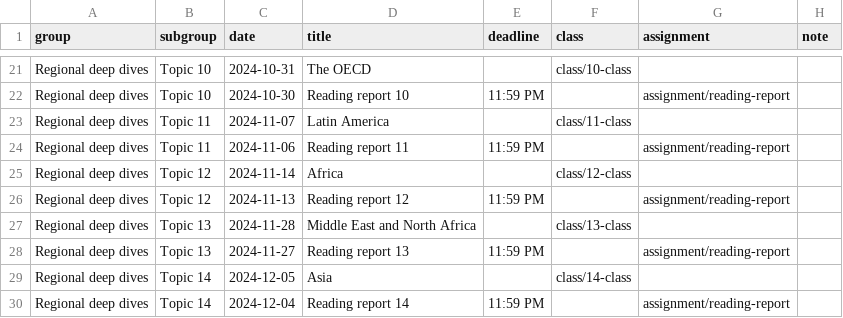
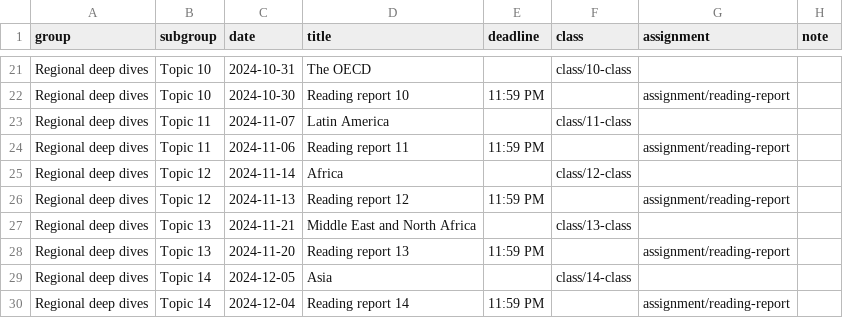
Before and after one commit to andrewheiss/compaf24.classes.andrewheiss.com, a CSV file: data/schedule.csv, drawn as a sheet; only a part is shown, gaps mark what is left out.

Commit message:
Fix Thanksgiving break dates

```diff
--- a/data/schedule.csv
+++ b/data/schedule.csv
@@ -26,4 +26,4 @@ Regional deep dives,Topic 12,2024-11-14,Africa,,class/12-class,,
 Regional deep dives,Topic 12,2024-11-13,Reading report 12,11:59 PM,,assignment/reading-report,
-Regional deep dives,Topic 13,2024-11-28,Middle East and North Africa,,class/13-class,,
-Regional deep dives,Topic 13,2024-11-27,Reading report 13,11:59 PM,,assignment/reading-report,
+Regional deep dives,Topic 13,2024-11-21,Middle East and North Africa,,class/13-class,,
+Regional deep dives,Topic 13,2024-11-20,Reading report 13,11:59 PM,,assignment/reading-report,
 Regional deep dives,Topic 14,2024-12-05,Asia,,class/14-class,,
```
Also changed, not shown: 2 other files.
